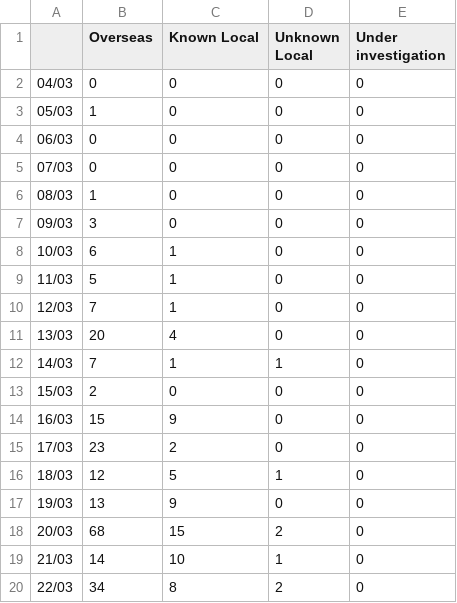
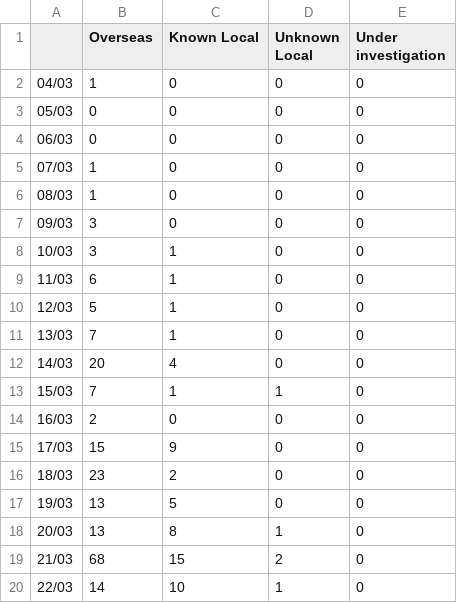
Before and after one commit to cmbaker00/covid19data, a CSV file: Daily confirmed cases in Victoria by transmission source.csv, drawn as a sheet; only a part is shown; the diff covers the shown part only.

```diff
--- a/Daily confirmed cases in Victoria by transmission source.csv
+++ b/Daily confirmed cases in Victoria by transmission source.csv
@@ -1,20 +1,20 @@
 ,Overseas,Known Local,Unknown Local,Under investigation
-04/03,0,0,0,0
-05/03,1,0,0,0
+04/03,1,0,0,0
+05/03,0,0,0,0
 06/03,0,0,0,0
-07/03,0,0,0,0
+07/03,1,0,0,0
 08/03,1,0,0,0
 09/03,3,0,0,0
-10/03,6,1,0,0
-11/03,5,1,0,0
-12/03,7,1,0,0
-13/03,20,4,0,0
-14/03,7,1,1,0
-15/03,2,0,0,0
-16/03,15,9,0,0
-17/03,23,2,0,0
-18/03,12,5,1,0
-19/03,13,9,0,0
-20/03,68,15,2,0
-21/03,14,10,1,0
-22/03,34,8,2,0
+10/03,3,1,0,0
+11/03,6,1,0,0
+12/03,5,1,0,0
+13/03,7,1,0,0
+14/03,20,4,0,0
+15/03,7,1,1,0
+16/03,2,0,0,0
+17/03,15,9,0,0
+18/03,23,2,0,0
+19/03,13,5,0,0
+20/03,13,8,1,0
+21/03,68,15,2,0
+22/03,14,10,1,0
```
Also changed, not shown: 2 added rows, 1 removed row and 30 edited cells elsewhere in this file, Daily confirmed cases in ACT by transmission source.csv, Daily confirmed cases in NT by transmission source.csv, 5 other files.
